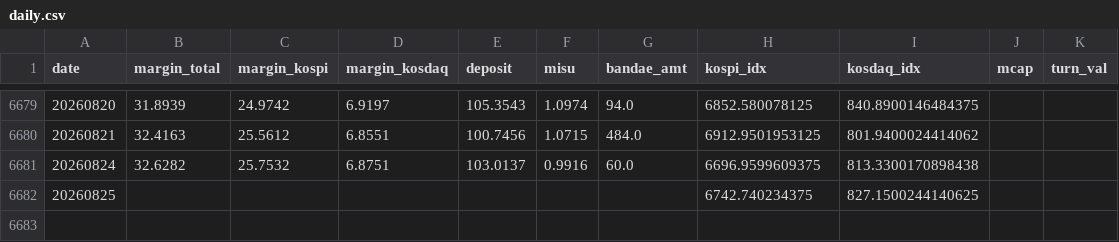
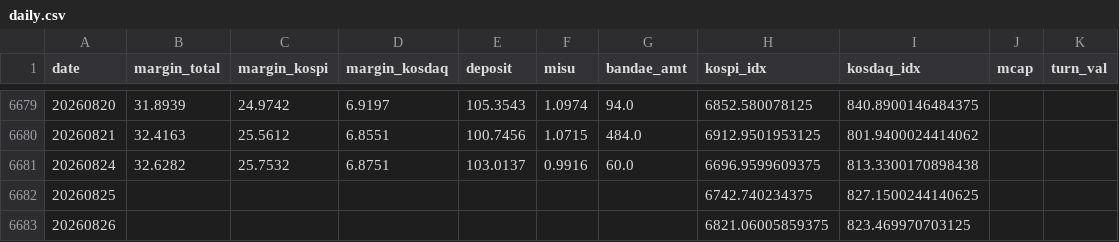
Before and after one commit to goodaustin/kr-deleverage-dashboard, a CSV file: data/daily.csv, drawn as a sheet; only a part is shown, gaps mark what is left out; the diff names each change by its address in the sheet, - before the commit and + after, or states it on an @@ line.

```diff
--- a/data/daily.csv
+++ b/data/daily.csv
+row 6683: 20260826 |  |  |  |  |  |  | 6821.06005859375 | 823.469970703125
```
Also changed, not shown: 1 other file.
